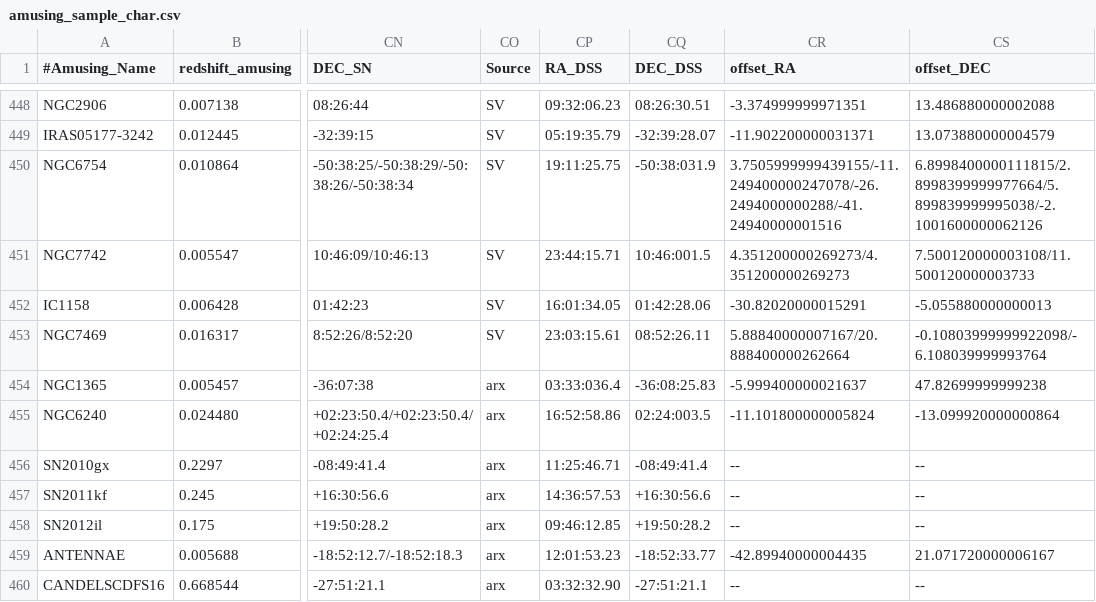
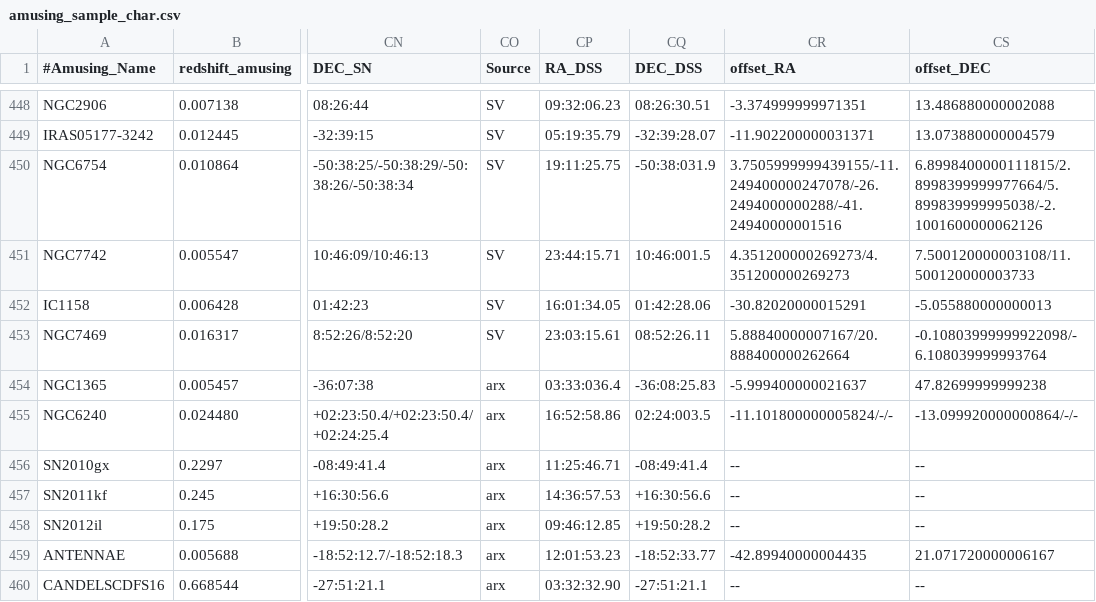
Before and after one commit to amusing-muse/Characterization, a CSV file: Sample_char/amusing_sample_char.csv, drawn as a sheet; only a part is shown, gaps mark what is left out; the diff names each change by its address in the sheet, - before the commit and + after, or states it on an @@ line.

Commit message:
Update amusing_sample_char.csv

```diff
--- a/Sample_char/amusing_sample_char.csv
+++ b/Sample_char/amusing_sample_char.csv
-CR455 (offset_RA): -11.101800000005824
+CR455 (offset_RA): -11.101800000005824/-/-
-CS455 (offset_DEC): -13.099920000000864
+CS455 (offset_DEC): -13.099920000000864/-/-
```
